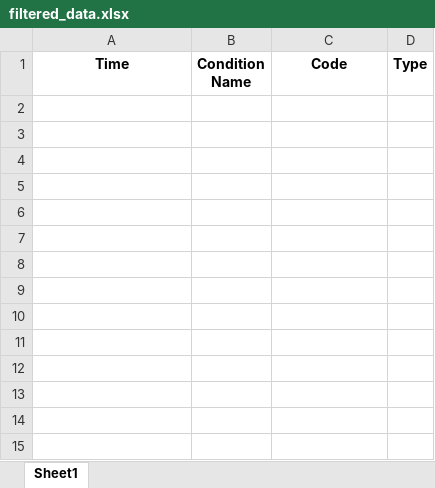
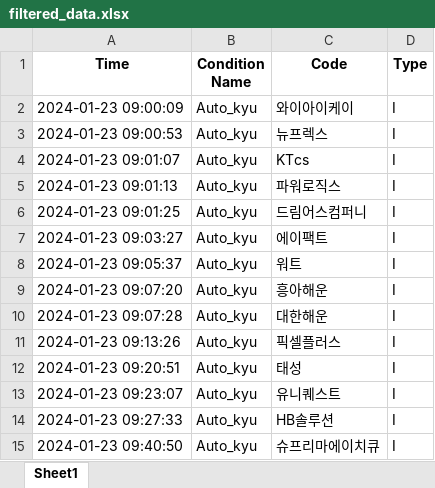
Before and after one commit to nomzzang/pykiwoom, an Excel workbook: filtered_data.xlsx, sheet Sheet1, drawn as a sheet; values as stored, in another font and other column widths than the file's, no borders; the diff names each change by its address in the sheet, - before the commit and + after, or states it on an @@ line.

```diff
--- a/filtered_data.xlsx (sheet Sheet1)
+++ b/filtered_data.xlsx (sheet Sheet1)
+row 2: 2024-01-23 09:00:09 | Auto_kyu | 와이아이케이 | I
+row 3: 2024-01-23 09:00:53 | Auto_kyu | 뉴프렉스 | I
+row 4: 2024-01-23 09:01:07 | Auto_kyu | KTcs | I
+row 5: 2024-01-23 09:01:13 | Auto_kyu | 파워로직스 | I
+row 6: 2024-01-23 09:01:25 | Auto_kyu | 드림어스컴퍼니 | I
+row 7: 2024-01-23 09:03:27 | Auto_kyu | 에이팩트 | I
+row 8: 2024-01-23 09:05:37 | Auto_kyu | 워트 | I
+row 9: 2024-01-23 09:07:20 | Auto_kyu | 흥아해운 | I
+row 10: 2024-01-23 09:07:28 | Auto_kyu | 대한해운 | I
+row 11: 2024-01-23 09:13:26 | Auto_kyu | 픽셀플러스 | I
+row 12: 2024-01-23 09:20:51 | Auto_kyu | 태성 | I
+row 13: 2024-01-23 09:23:07 | Auto_kyu | 유니퀘스트 | I
+row 14: 2024-01-23 09:27:33 | Auto_kyu | HB솔루션 | I
+row 15: 2024-01-23 09:40:50 | Auto_kyu | 슈프리마에이치큐 | I
```
Also changed, not shown: 4 other files.
